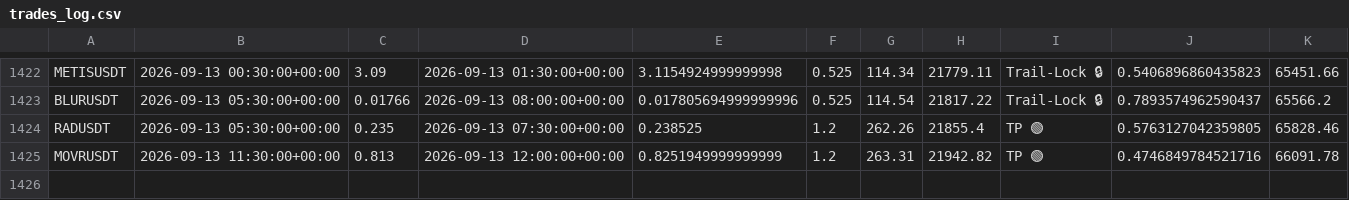
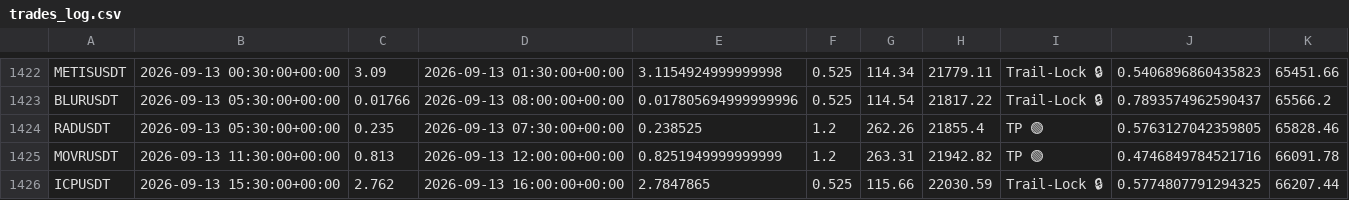
Before and after one commit to tlal1000666-ux/wurfect, a CSV file: trades_log.csv, drawn as a sheet; only a part is shown, gaps mark what is left out.

```diff
--- a/trades_log.csv
+++ b/trades_log.csv
@@ -1425 +1425,2 @@ RADUSDT,2026-09-13 05:30:00+00:00,0.235,2026-09-13 07:30:00+00:00,0.238525,1.2,2
 MOVRUSDT,2026-09-13 11:30:00+00:00,0.813,2026-09-13 12:00:00+00:00,0.8251949999999999,1.2,263.31,21942.82,TP 🟢,0.4746849784521716,66091.78
+ICPUSDT,2026-09-13 15:30:00+00:00,2.762,2026-09-13 16:00:00+00:00,2.7847865,0.525,115.66,22030.59,Trail-Lock 🔒,0.5774807791294325,66207.44
```
Also changed, not shown: shadow_trades_log.csv, 1 other file.
